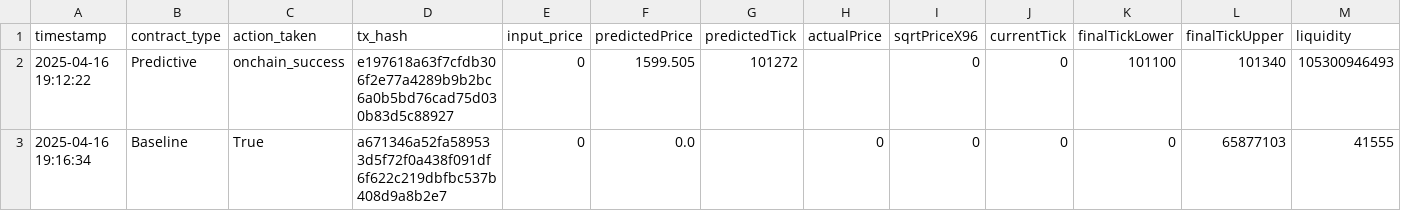
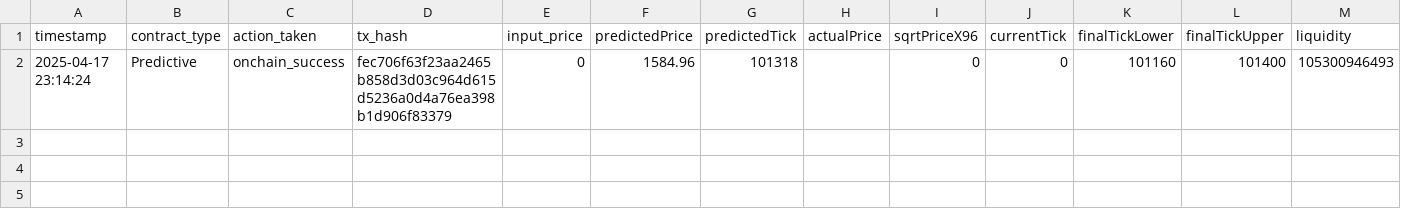
Before and after one commit to NShahab/Uniswap-Decentralized-Marketplace, a CSV file: Phase3_Smart_Contract/position_results.csv, drawn as a sheet; only a part is shown; removed rows and columns are numbered as before the commit, all else as after; rows hold the shown columns only; the diff names each change by its address in the sheet, - before the commit and + after, or states it on an @@ line.

```diff
--- a/Phase3_Smart_Contract/position_results.csv
+++ b/Phase3_Smart_Contract/position_results.csv
-row 2: 2025-04-16 19:12:22 | Predictive | onchain_success | e197618a63f7cfdb306f2e77a4289b9b2bc6a0b5bd76cad75d030b83d5c88927 | 0 | 1599.505 | 101272 |  | 0 | 0 | 101100 | 101340 | 105300946493
-row 3: 2025-04-16 19:16:34 | Baseline | True | a671346a52fa589533d5f72f0a438f091df6f622c219dbfbc537b408d9a8b2e7 | 0 | 0.0 |  | 0 | 0 | 0 | 0 | 65877103 | 41555
+row 2: 2025-04-17 23:14:24 | Predictive | onchain_success | fec706f63f23aa2465b858d3d03c964d615d5236a0d4a76ea398b1d906f83379 | 0 | 1584.96 | 101318 |  | 0 | 0 | 101160 | 101400 | 105300946493
```
Also changed, not shown: 5 other files.
